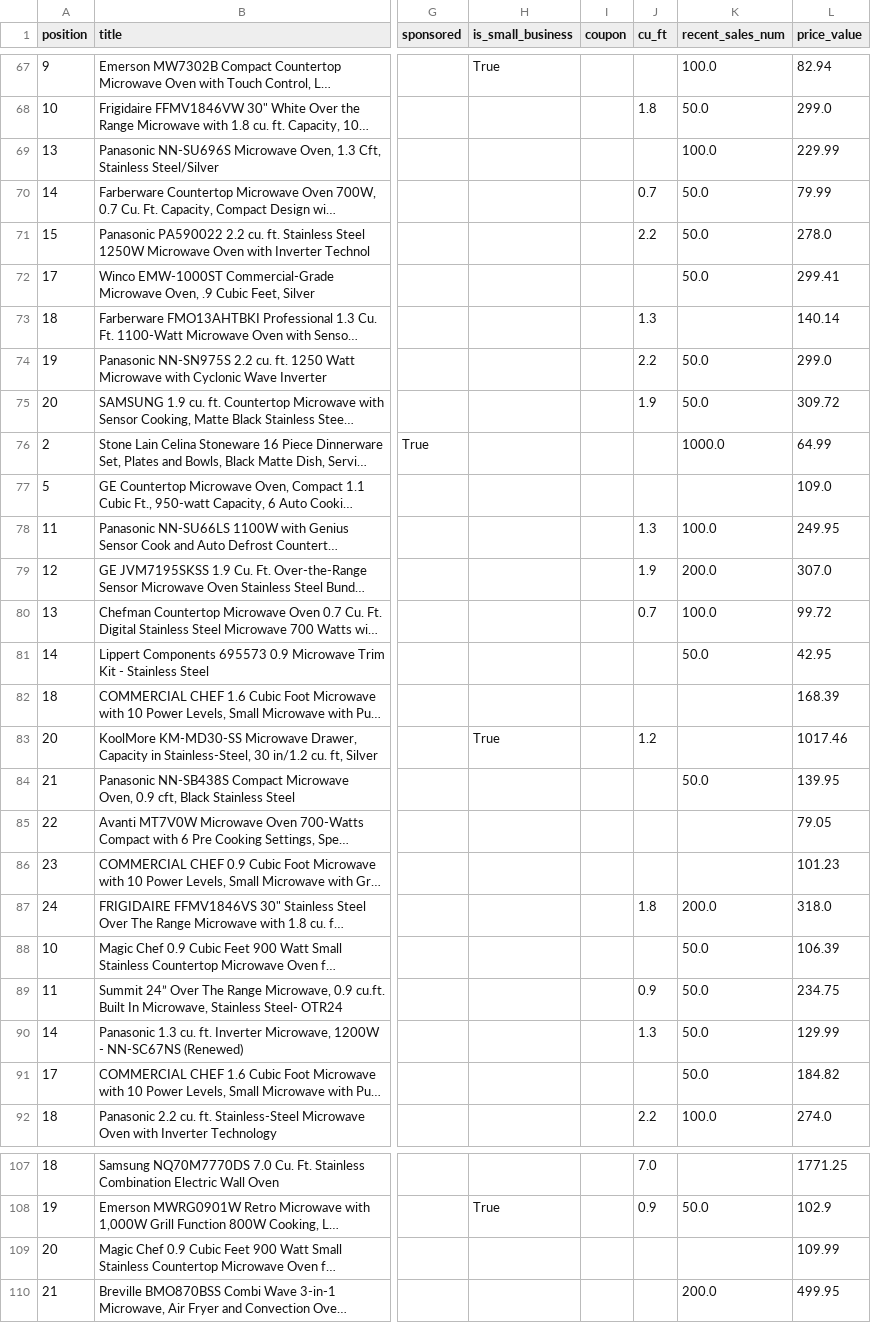
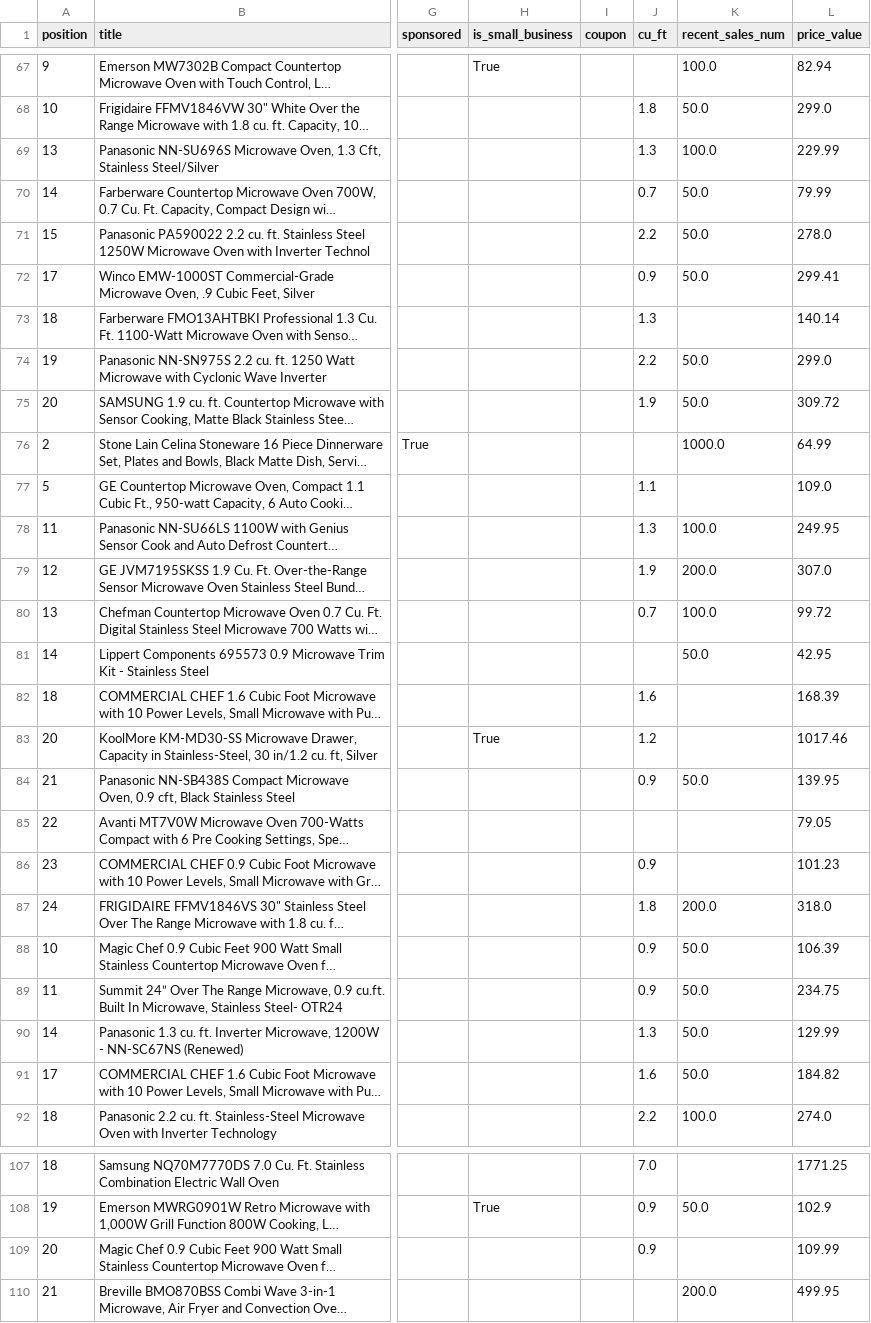
Before and after one commit to blairAJones/ShoppingML, a CSV file: data/microwaves.csv, drawn as a sheet; only a part is shown, gaps mark what is left out; long unchanged cells end in …; the diff covers the shown part only; the diff names each change by its address in the sheet, - before the commit and + after, or states it on an @@ line.

```diff
--- a/data/microwaves.csv
+++ b/data/microwaves.csv
-J69 (cu_ft): (empty)
+J69 (cu_ft): 1.3
-J72 (cu_ft): (empty)
+J72 (cu_ft): 0.9
-J77 (cu_ft): (empty)
+J77 (cu_ft): 1.1
-J82 (cu_ft): (empty)
+J82 (cu_ft): 1.6
-J84 (cu_ft): (empty)
+J84 (cu_ft): 0.9
-J86 (cu_ft): (empty)
+J86 (cu_ft): 0.9
-J88 (cu_ft): (empty)
+J88 (cu_ft): 0.9
-J91 (cu_ft): (empty)
+J91 (cu_ft): 1.6
-J109 (cu_ft): (empty)
+J109 (cu_ft): 0.9
```
Also changed, not shown: 17 edited cells elsewhere in this file, 37 other files.
